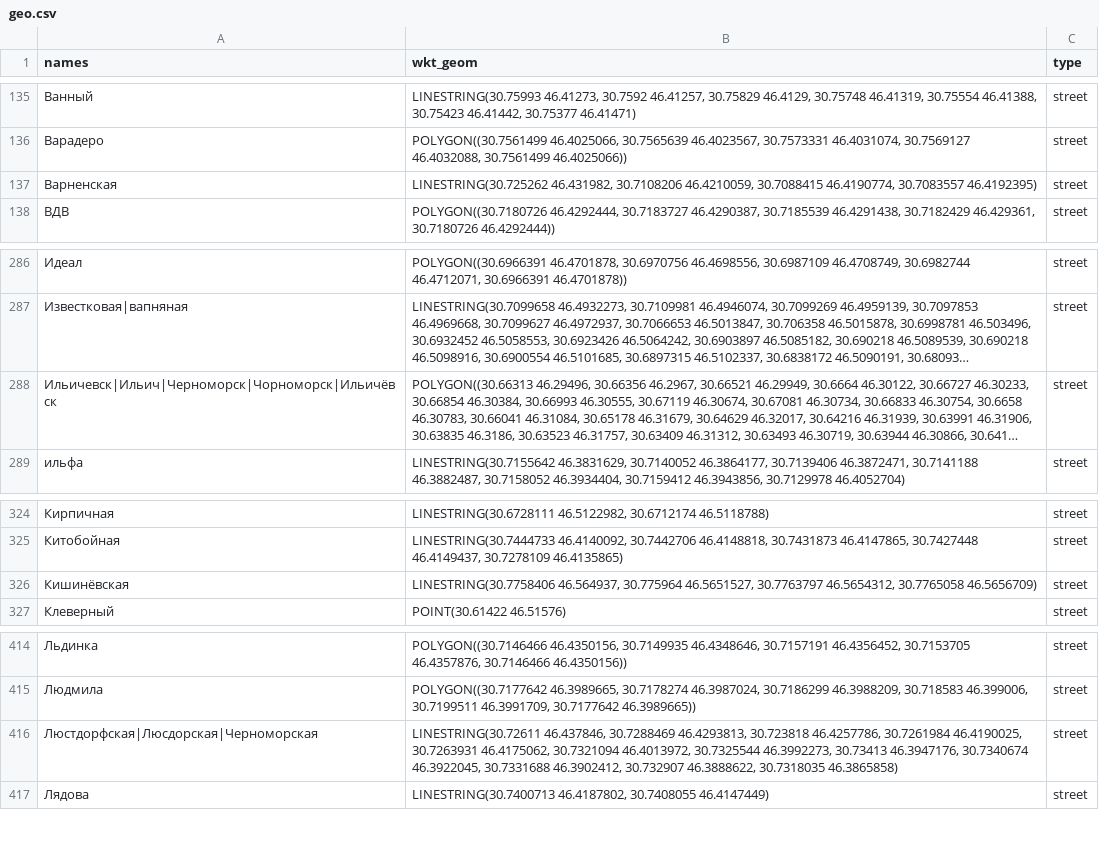
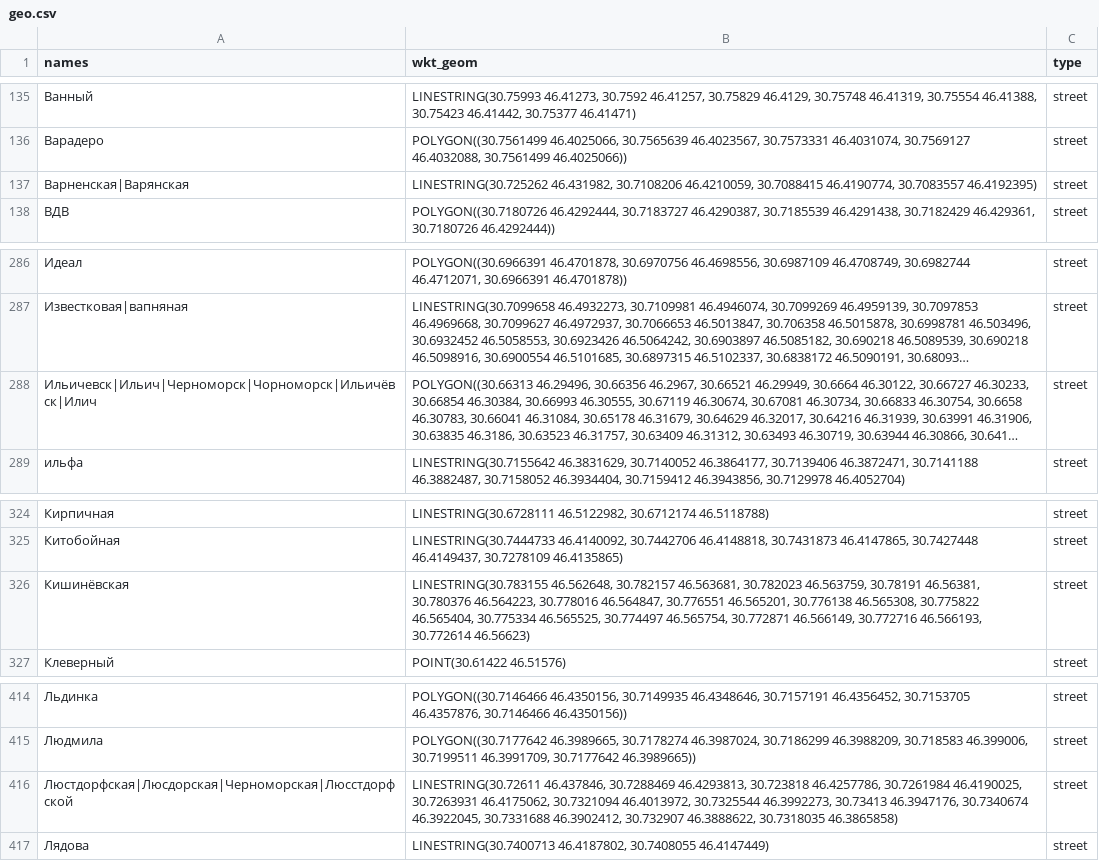
Before and after one commit to jin10r/debug, a CSV file: postgres/data/geo.csv, drawn as a sheet; only a part is shown, gaps mark what is left out; long unchanged cells end in …; the diff names each change by its address in the sheet, - before the commit and + after, or states it on an @@ line.

Commit message:
feat: remove spaCy, add alias geo entries, improve resolver and layer classifier
- Remove parser/spacy_relation_extractor.py and tests (dead code)
- Remove SpaCyConfig from core/settings.py, spacy dependency from requirements.txt
- Update docs/parser.md (remove spaCy references)
- Add '/' pattern → intersection in SemanticResolver pre-filter
- Add fuzzy fallback in LayerClassifier (fuzz.ratio >= 85)
- Add slang to layer keywords: фольц/бусинка → bus, менти/тцк → cops
- Add abbreviations to stopwords (обл, р-н, буд, корп, оф, кв, под)
- Add Варянская alias to Варненская, Люсстдорфской alias to Люстдорфская
- Add min length filter (>=3) in geo_matcher._link_span
- Expand preposition detection (в сторону, по направлению к, из)
- Create docs/ANALYZER_VARIANTS.md
- Clean up stale plan/report/docs files

```diff
--- a/postgres/data/geo.csv
+++ b/postgres/data/geo.csv
-A137 (names): Варненская
+A137 (names): Варненская|Варянская
-A288 (names): Ильичевск|Ильич|Черноморск|Чорноморск|Ильичёвск
+A288 (names): Ильичевск|Ильич|Черноморск|Чорноморск|Ильичёвск|Илич
-B326 (wkt_geom): LINESTRING(30.7758406 46.564937, 30.775964 46.5651527, 30.7763797 46.5654312, 30.7765058 46.5656709)
+B326 (wkt_geom): LINESTRING(30.783155 46.562648, 30.782157 46.563681, 30.782023 46.563759, 30.78191 46.56381, 30.780376 46.564223, 30.778016 46.564847, 30.776551 46.565201, 30.776138 46.565308, 30.775822 46.565404, 30.775334 46.565525, 30.774497 46.565754, 30.772871 46.566149, 30.772716 46.566193, 30.772614 46.56623)
-A416 (names): Люстдорфская|Люсдорская|Черноморская
+A416 (names): Люстдорфская|Люсдорская|Черноморская|Люсстдорфской
```
Also changed, not shown: postgres/data/geo_additions.csv, postgres/data/stopwords.csv, 14 other files.
